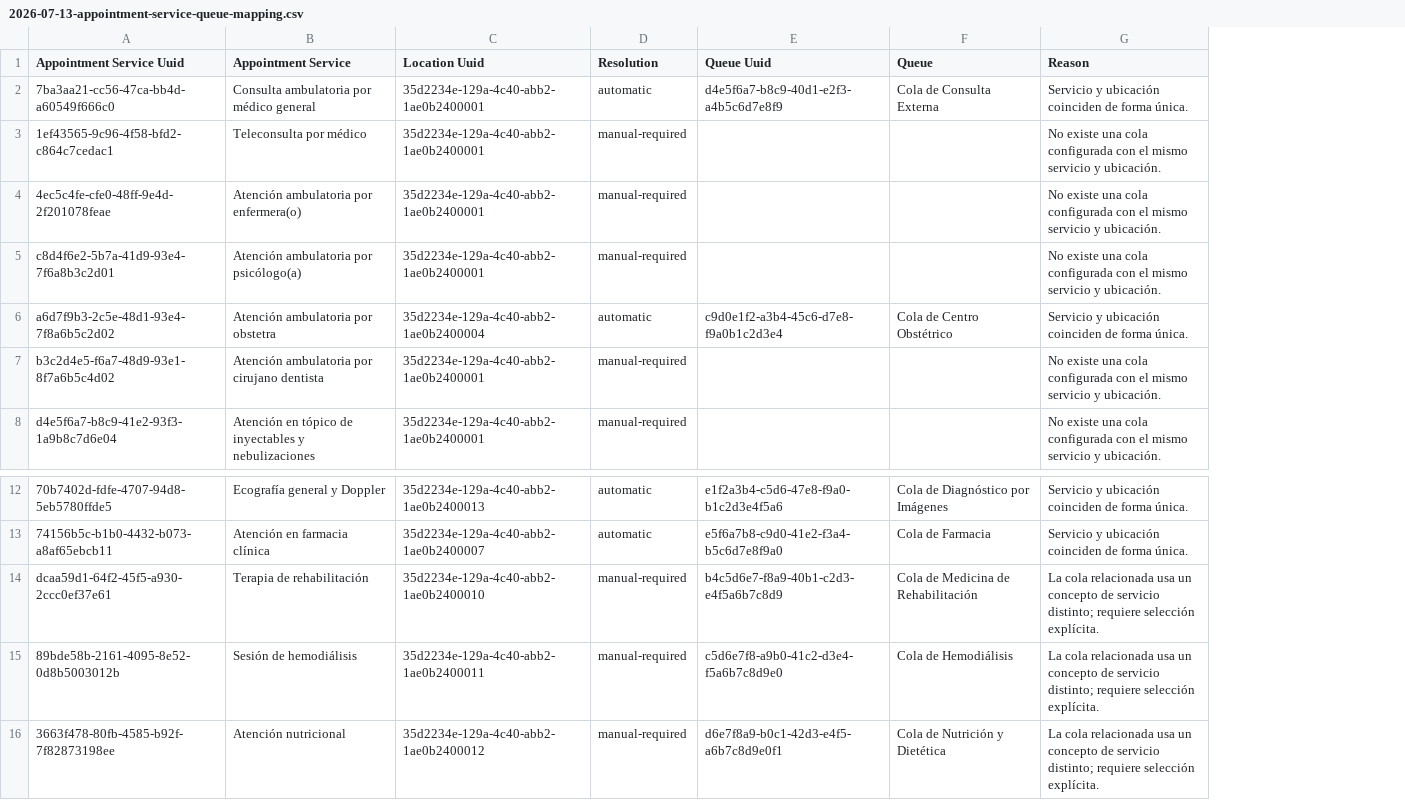
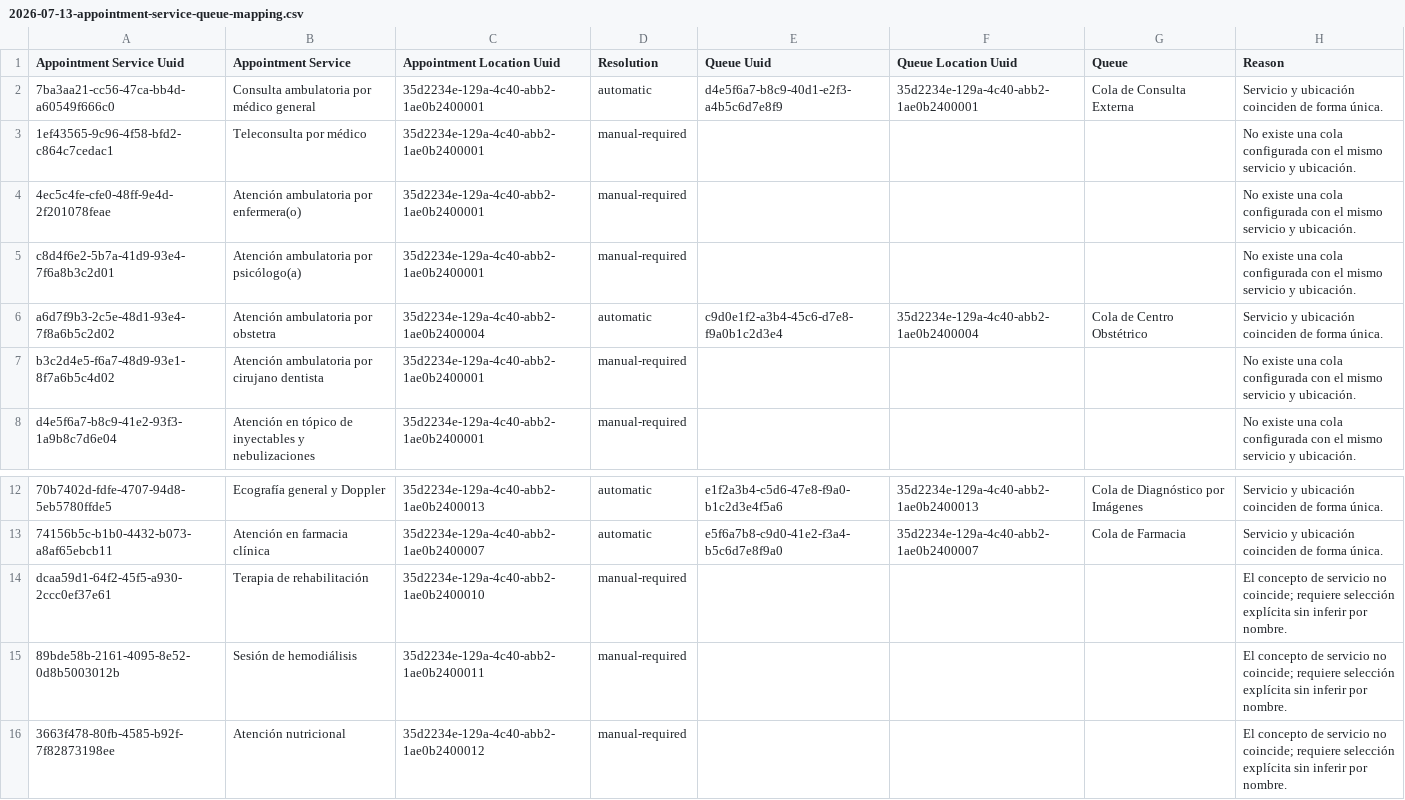
Before and after one commit to PROYECTO-SANTACLOTILDE/sihsalus-content-referenceapplication, a CSV file: docs/audits/2026-07-13-appointment-service-queue-mapping.csv, drawn as a sheet; only a part is shown, gaps mark what is left out; addresses are those after the commit; the diff names each change by its address in the sheet, - before the commit and + after, or states it on an @@ line.

```diff
--- a/docs/audits/2026-07-13-appointment-service-queue-mapping.csv
+++ b/docs/audits/2026-07-13-appointment-service-queue-mapping.csv
+column F (Queue Location Uuid), rows 2-6: 35d2234e-129a-4c40-abb2-1ae0b2400001 |  |  |  | 35d2234e-129a-4c40-abb2-1ae0b2400004; rows 12-13: 35d2234e-129a-4c40-abb2-1ae0b2400013 | 35d2234e-129a-4c40-abb2-1ae0b2400007
-C1: Location Uuid
+C1: Appointment Location Uuid
-E14 (Queue Uuid): b4c5d6e7-f8a9-40b1-c2d3-e4f5a6b7c8d9
+E14 (Queue Uuid): (empty)
-G14 (Queue): Cola de Medicina de Rehabilitación
+G14 (Queue): (empty)
-H14:H16 (Reason): La cola relacionada usa un concepto de servicio distinto; requiere selección explícita.
+H14:H16 (Reason): El concepto de servicio no coincide; requiere selección explícita sin inferir por nombre.
-E15 (Queue Uuid): c5d6e7f8-a9b0-41c2-d3e4-f5a6b7c8d9e0
+E15 (Queue Uuid): (empty)
-G15 (Queue): Cola de Hemodiálisis
+G15 (Queue): (empty)
-E16 (Queue Uuid): d6e7f8a9-b0c1-42d3-e4f5-a6b7c8d9e0f1
+E16 (Queue Uuid): (empty)
-G16 (Queue): Cola de Nutrición y Dietética
+G16 (Queue): (empty)
```
Also changed, not shown: configuration/backend_configuration/attributetypes/attribute_types.csv, 4 other files.
